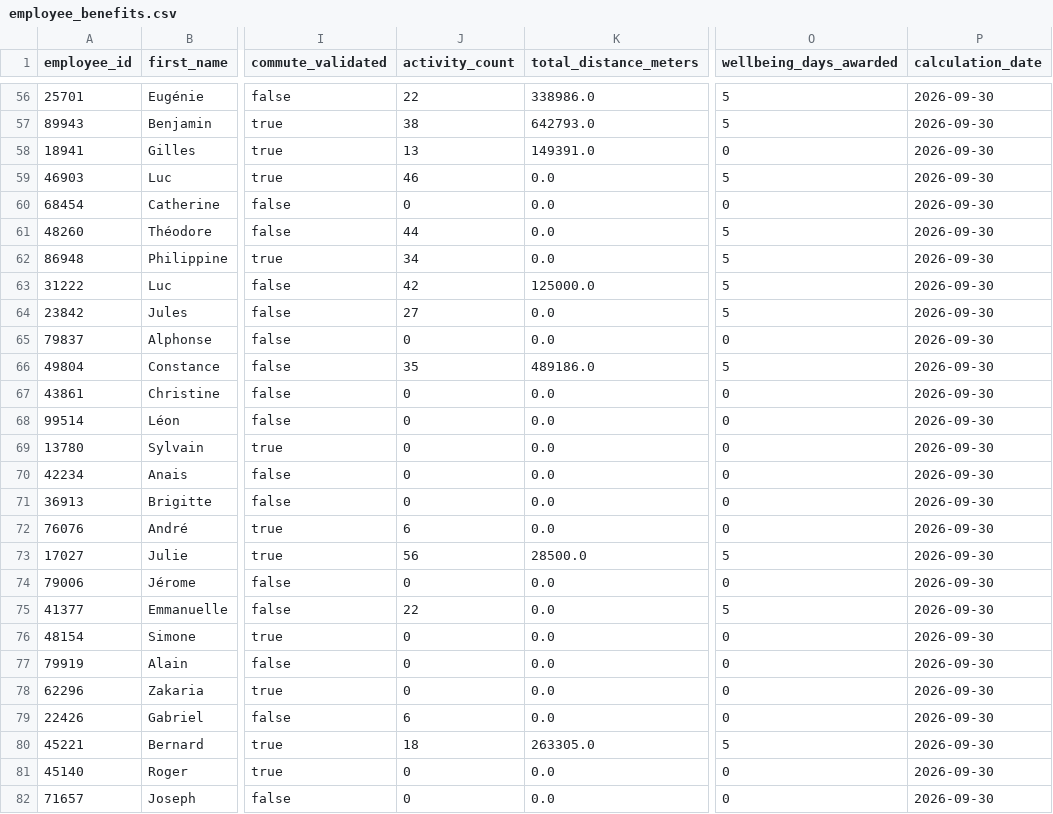
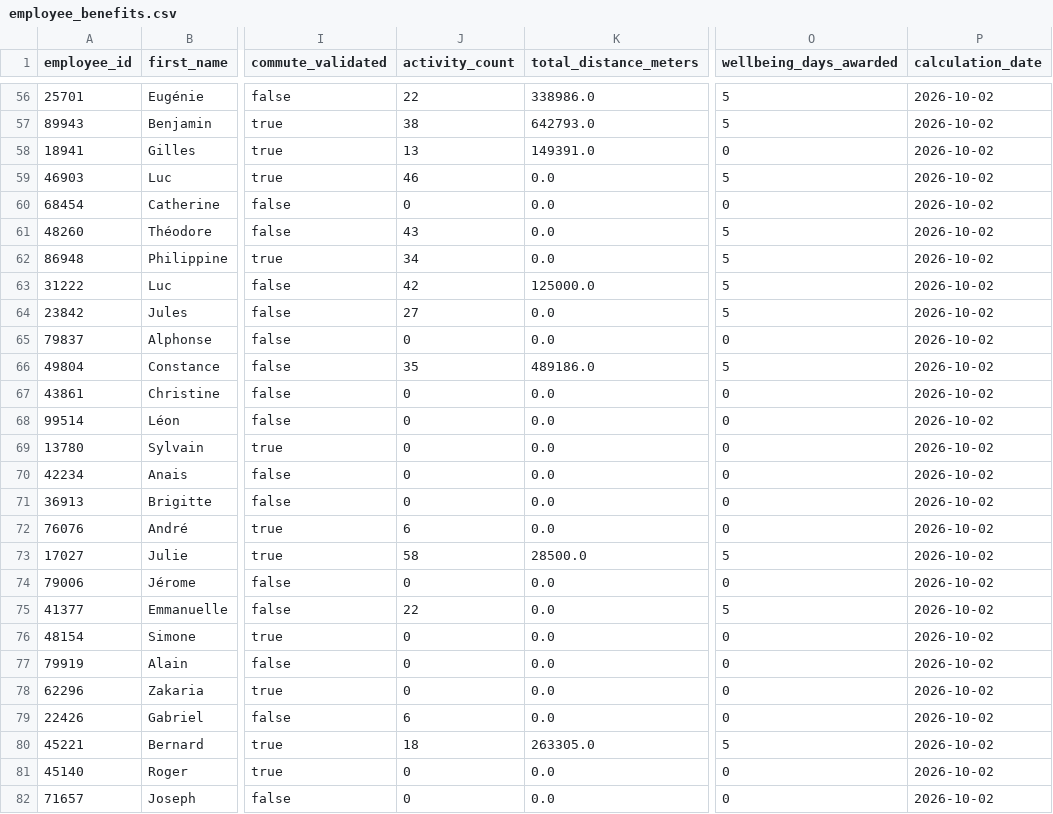
Before and after one commit to Fatima012020/Creez_et_automatisez_une_architecture_de_donnees_THIAM_Fatou, a CSV file: data/powerbi/employee_benefits.csv, drawn as a sheet; only a part is shown, gaps mark what is left out; the diff covers the shown part only; the diff names each change by its address in the sheet, - before the commit and + after, or states it on an @@ line.

```diff
--- a/data/powerbi/employee_benefits.csv
+++ b/data/powerbi/employee_benefits.csv
-P56:P82 (calculation_date): 2026-09-30
+P56:P82 (calculation_date): 2026-10-02
-J61 (activity_count): 44
+J61 (activity_count): 43
-J73 (activity_count): 56
+J73 (activity_count): 58
```
Also changed, not shown: 164 edited cells elsewhere in this file, data/powerbi/activities.csv, 6 other files.
